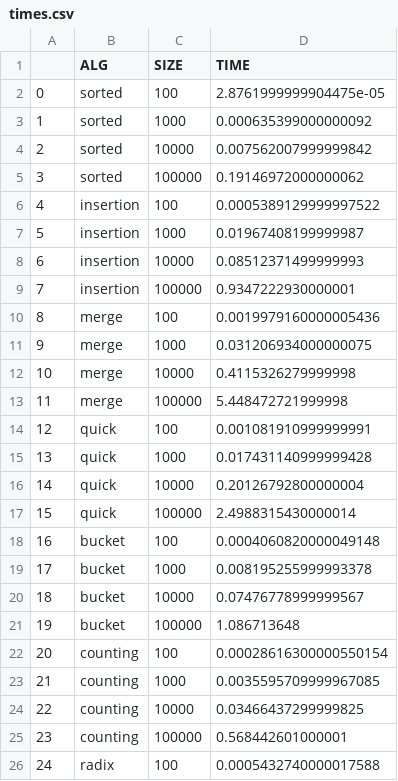
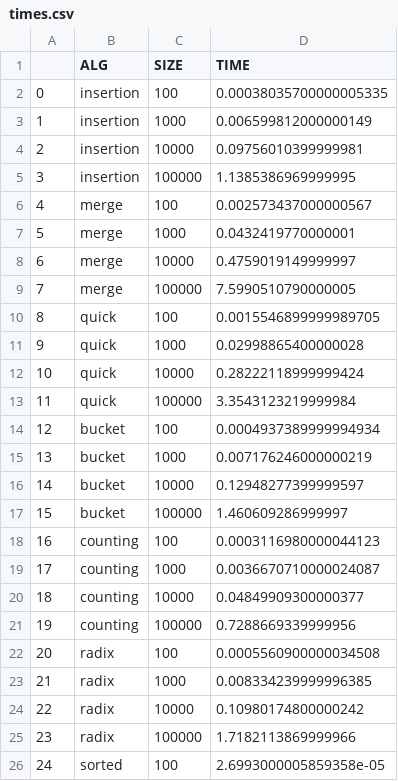
Before and after one commit to mz-zarei/SortingAlgorithms, a CSV file: times.csv, drawn as a sheet; only a part is shown; the diff covers the shown part only.

```diff
--- a/times.csv
+++ b/times.csv
@@ -1,26 +1,26 @@
 ,ALG,SIZE,TIME
-0,sorted,100,2.8761999999904475e-05
-1,sorted,1000,0.000635399000000092
-2,sorted,10000,0.007562007999999842
-3,sorted,100000,0.19146972000000062
-4,insertion,100,0.0005389129999997522
-5,insertion,1000,0.01967408199999987
-6,insertion,10000,0.08512371499999993
-7,insertion,100000,0.9347222930000001
-8,merge,100,0.0019979160000005436
-9,merge,1000,0.031206934000000075
-10,merge,10000,0.4115326279999998
-11,merge,100000,5.448472721999998
-12,quick,100,0.001081910999999991
-13,quick,1000,0.017431140999999428
-14,quick,10000,0.20126792800000004
-15,quick,100000,2.4988315430000014
-16,bucket,100,0.0004060820000049148
-17,bucket,1000,0.008195255999993378
-18,bucket,10000,0.07476778999999567
-19,bucket,100000,1.086713648
-20,counting,100,0.00028616300000550154
-21,counting,1000,0.0035595709999967085
-22,counting,10000,0.03466437299999825
-23,counting,100000,0.568442601000001
-24,radix,100,0.0005432740000017588
+0,insertion,100,0.00038035700000005335
+1,insertion,1000,0.006599812000000149
+2,insertion,10000,0.09756010399999981
+3,insertion,100000,1.1385386969999995
+4,merge,100,0.002573437000000567
+5,merge,1000,0.0432419770000001
+6,merge,10000,0.4759019149999997
+7,merge,100000,7.5990510790000005
+8,quick,100,0.0015546899999989705
+9,quick,1000,0.02998865400000028
+10,quick,10000,0.28222118999999424
+11,quick,100000,3.3543123219999984
+12,bucket,100,0.0004937389999994934
+13,bucket,1000,0.007176246000000219
+14,bucket,10000,0.12948277399999597
+15,bucket,100000,1.460609286999997
+16,counting,100,0.0003116980000044123
+17,counting,1000,0.0036670710000024087
+18,counting,10000,0.04849909300000377
+19,counting,100000,0.7288669339999956
+20,radix,100,0.0005560900000034508
+21,radix,1000,0.008334239999996385
+22,radix,10000,0.10980174800000242
+23,radix,100000,1.7182113869999966
+24,sorted,100,2.6993000005859358e-05
```
Also changed, not shown: 6 edited cells elsewhere in this file, 4 other files.
